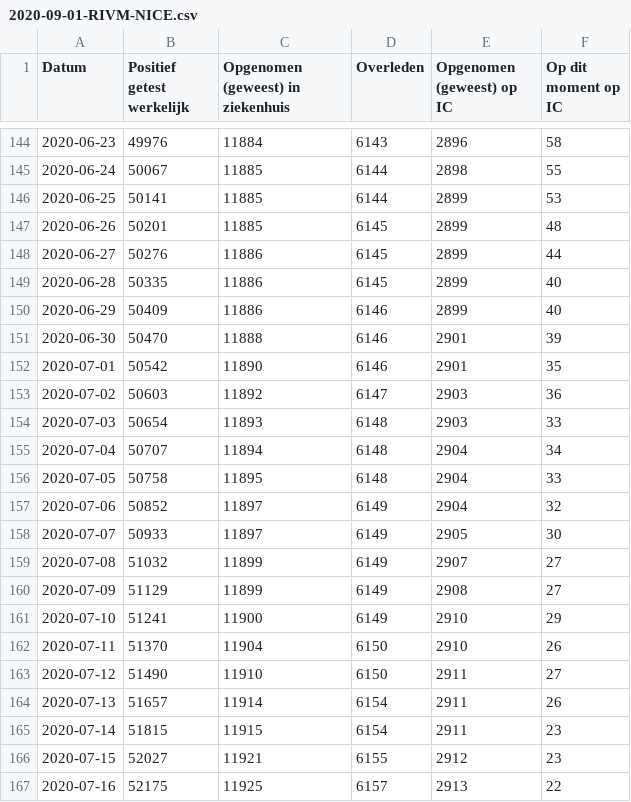
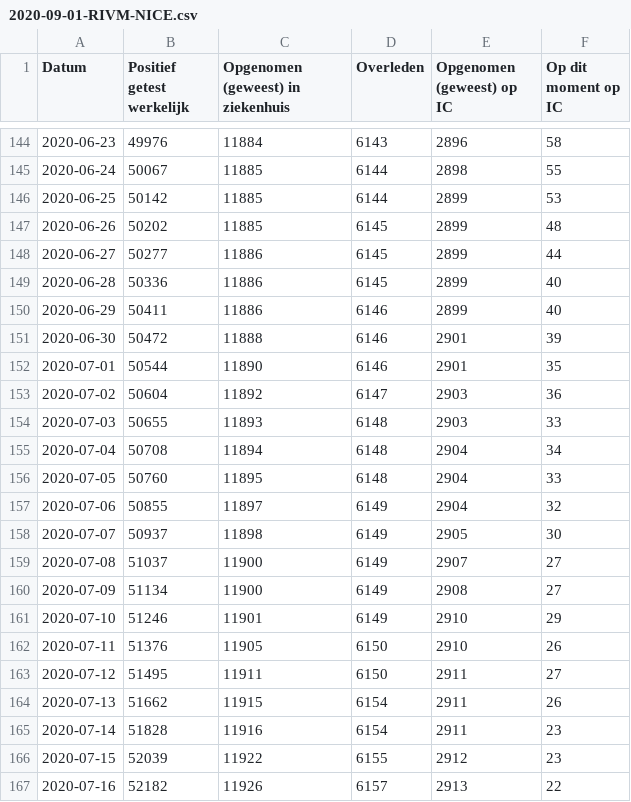
Before and after one commit to jorispz/coronadata, a CSV file: data/2020-09-01-RIVM-NICE.csv, drawn as a sheet; only a part is shown, gaps mark what is left out; the diff covers the shown part only.

```diff
--- a/data/2020-09-01-RIVM-NICE.csv
+++ b/data/2020-09-01-RIVM-NICE.csv
@@ -145,23 +145,23 @@
 2020-06-24	50067	11885	6144	2898	55
-2020-06-25	50141	11885	6144	2899	53
-2020-06-26	50201	11885	6145	2899	48
-2020-06-27	50276	11886	6145	2899	44
-2020-06-28	50335	11886	6145	2899	40
-2020-06-29	50409	11886	6146	2899	40
-2020-06-30	50470	11888	6146	2901	39
-2020-07-01	50542	11890	6146	2901	35
-2020-07-02	50603	11892	6147	2903	36
-2020-07-03	50654	11893	6148	2903	33
-2020-07-04	50707	11894	6148	2904	34
-2020-07-05	50758	11895	6148	2904	33
-2020-07-06	50852	11897	6149	2904	32
-2020-07-07	50933	11897	6149	2905	30
-2020-07-08	51032	11899	6149	2907	27
-2020-07-09	51129	11899	6149	2908	27
-2020-07-10	51241	11900	6149	2910	29
-2020-07-11	51370	11904	6150	2910	26
-2020-07-12	51490	11910	6150	2911	27
-2020-07-13	51657	11914	6154	2911	26
-2020-07-14	51815	11915	6154	2911	23
-2020-07-15	52027	11921	6155	2912	23
-2020-07-16	52175	11925	6157	2913	22
+2020-06-25	50142	11885	6144	2899	53
+2020-06-26	50202	11885	6145	2899	48
+2020-06-27	50277	11886	6145	2899	44
+2020-06-28	50336	11886	6145	2899	40
+2020-06-29	50411	11886	6146	2899	40
+2020-06-30	50472	11888	6146	2901	39
+2020-07-01	50544	11890	6146	2901	35
+2020-07-02	50604	11892	6147	2903	36
+2020-07-03	50655	11893	6148	2903	33
+2020-07-04	50708	11894	6148	2904	34
+2020-07-05	50760	11895	6148	2904	33
+2020-07-06	50855	11897	6149	2904	32
+2020-07-07	50937	11898	6149	2905	30
+2020-07-08	51037	11900	6149	2907	27
+2020-07-09	51134	11900	6149	2908	27
+2020-07-10	51246	11901	6149	2910	29
+2020-07-11	51376	11905	6150	2910	26
+2020-07-12	51495	11911	6150	2911	27
+2020-07-13	51662	11915	6154	2911	26
+2020-07-14	51828	11916	6154	2911	23
+2020-07-15	52039	11922	6155	2912	23
+2020-07-16	52182	11926	6157	2913	22
```
Also changed, not shown: 124 edited cells elsewhere in this file, data/runs.csv, 11 other files.
